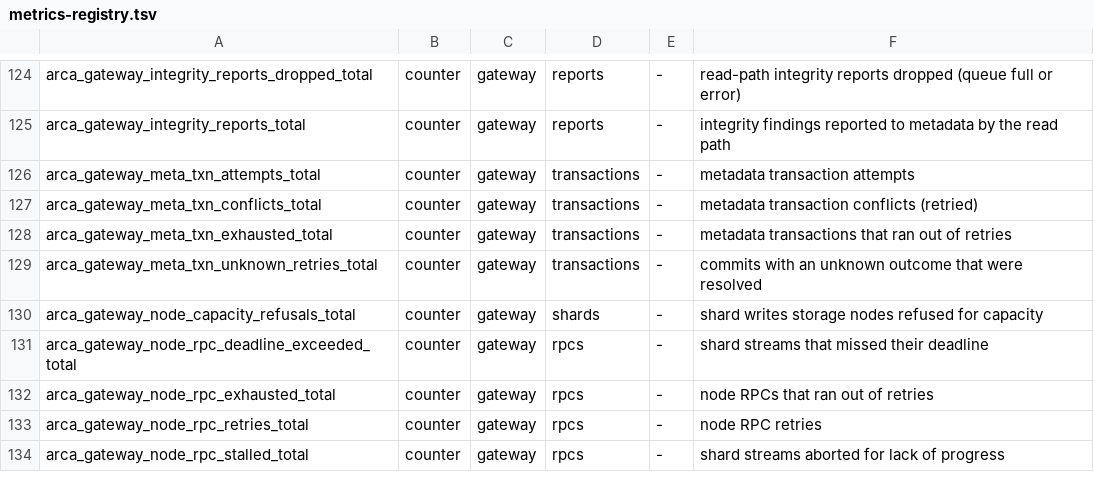
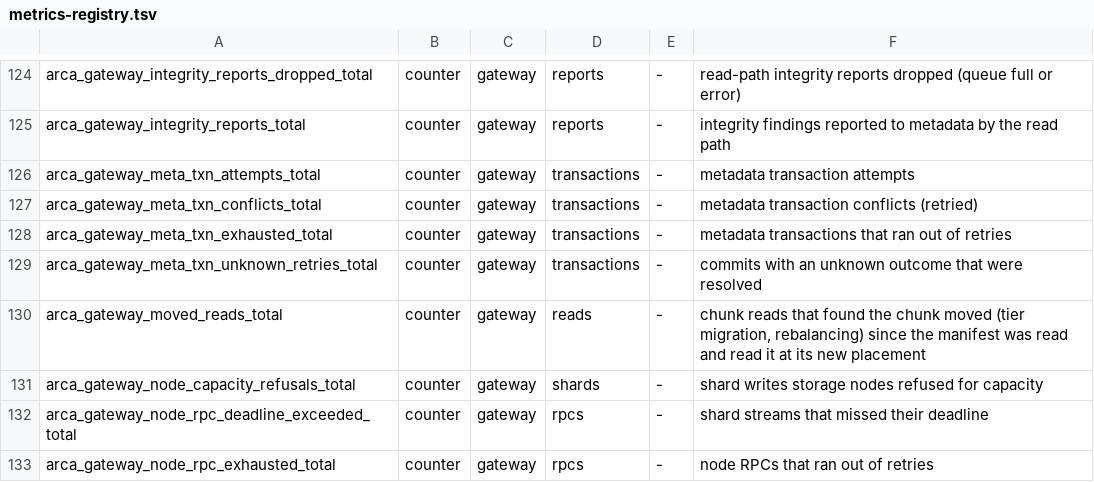
Before and after one commit to akam1o/arca-lake, a TSV file: crates/common/src/metrics-registry.tsv, drawn as a sheet; only a part is shown, gaps mark what is left out; the shorter side is filled out with more unchanged rows; the diff names each change by its address in the sheet, - before the commit and + after, or states it on an @@ line.

Commit message:
Phase 3.8 review fixes: deletes stop with the cluster state, moves fenced by the target epoch, reads follow moved chunks
Two independent reviews of the Phase 3.8 code (two models) found:

- High (predates 3.8): GC's and reconciliation's reference checks only
  read, and the guard checked the cluster state and incarnation only in
  transactions that wrote; node deletes check the incarnation, not the
  phase. A pass that started while Active kept deciding deletions after
  the cluster left it (ReadOnly, RecoveryRequired), and a former
  incarnation's leader could reconcile against restored metadata.
  Delete-class transactions are now checked at commit even when they
  write nothing.
- High: a migration's switch checked the source placement, not the
  target: a member replacement between the copy and the switch could
  commit a placement whose new member lacks the shard. The switch now
  requires the target group's epoch to be the copy's and the group to be
  Active.
- High (availability): a GET whose manifest predated a move, with the
  source shards already reconciled away, failed as a data integrity
  error and filed a false repair task. Reads (and prefetch) re-read the
  chunk record when a chunk is unreadable or degraded and follow a move;
  arca_gateway_moved_reads_total.
- Medium: the delete reserve did not count the tombstone of the record
  being admitted (now held with it); deletes of keys the store does not
  hold wrote tombstones (now a no-op: nothing to cover); a chunk larger
  than the rebalance budget stopped every pass at the same place (one
  chunk per pass at least).
- Low: stripe repair re-checks that the chunk is still placed in the
  group before declaring it unrecoverable or rebuilding it; a failed
  migration copy is deleted on every error path.

Regression tests for each (rebalance.rs, io_faults.rs, guard unit test).
Docs: ADR-0022, RFC-008 §6.10 (reserve layers, record fencing, recent
-trend entry, rebalancing), configuration, limitations, troubleshooting.

Signed-off-by: akam1o <akam1o@users.noreply.github.com>

```diff
--- a/crates/common/src/metrics-registry.tsv
+++ b/crates/common/src/metrics-registry.tsv
+row 130: arca_gateway_moved_reads_total | counter | gateway | reads | - | chunk reads that found the chunk moved (tier migration, rebalancing) since the manifest was read and read it at its new placement
```
Also changed, not shown: 19 other files.
